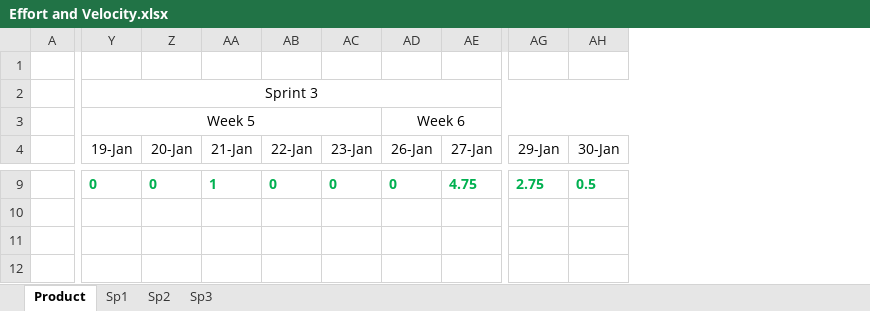
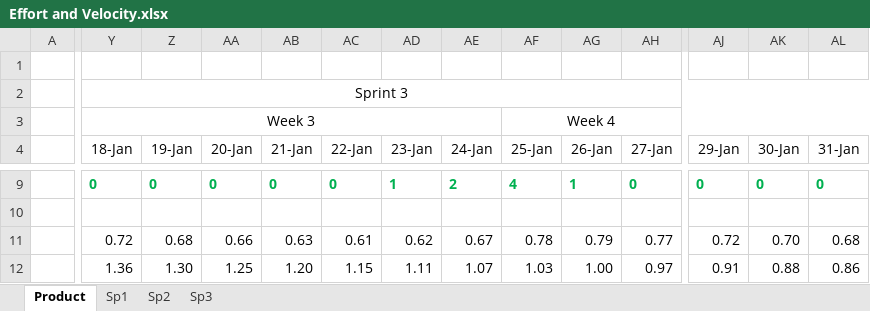
Before and after one commit to Bryalle90/concrete-drying-app, an Excel workbook: Management/Effort and Velocity.xlsx, sheet Product, drawn as a sheet; only a part is shown, gaps mark what is left out; values as stored, in another font and other column widths than the file's, no borders; charts and pictures not drawn; removed rows and columns are numbered as before the commit, all else as after; the diff covers the shown part only; the diff names each change by its address in the sheet, - before the commit and + after, or states it on an @@ line.

Commit message:
created sprint 3 tab and updated product tab

```diff
--- a/Management/Effort and Velocity.xlsx (sheet Product)
+++ b/Management/Effort and Velocity.xlsx (sheet Product)
+column Y (18-Jan), rows 2-3: Sprint 3 | Week 3; rows 9-12: 0 |  | 0.72 | 1.36
+column AE (24-Jan), rows 9-12: 2 |  | 0.67 | 1.07
+column AF (25-Jan), row 3: Week 4; rows 9-12: 4 |  | 0.78 | 1.03
+column AL (31-Jan), rows 9-12: 0 |  | 0.68 | 0.86
-Z2 (19-Jan): Sprint 3
+Z2 (19-Jan): (empty)
-Y2:AH2 merged
-Z3 (19-Jan): Week 5
+Z3 (19-Jan): (empty)
-Y3:AC3 merged
-AG3 (26-Jan): Week 6
+AG3 (26-Jan): (empty)
-AD3:AH3 merged
-AB9 (21-Jan): 1
+AB9 (21-Jan): 0
-AD9 (23-Jan): 0
+AD9 (23-Jan): 1
-AG9 (26-Jan): 0
+AG9 (26-Jan): 1
-AH9 (27-Jan): 4.75
+AH9 (27-Jan): 0
-AJ9 (29-Jan): 2.75
+AJ9 (29-Jan): 0
-AK9 (30-Jan): 0.5
+AK9 (30-Jan): 0
-Z11 (19-Jan): (empty)
+Z11 (19-Jan): 0.68
-AA11 (20-Jan): (empty)
+AA11 (20-Jan): 0.66
-AB11 (21-Jan): (empty)
+AB11 (21-Jan): 0.63
-AC11 (22-Jan): (empty)
+AC11 (22-Jan): 0.61
-AD11 (23-Jan): (empty)
+AD11 (23-Jan): 0.62
-AG11 (26-Jan): (empty)
+AG11 (26-Jan): 0.79
-AH11 (27-Jan): (empty)
+AH11 (27-Jan): 0.77
-AJ11 (29-Jan): (empty)
+AJ11 (29-Jan): 0.72
-AK11 (30-Jan): (empty)
+AK11 (30-Jan): 0.70
-Z12 (19-Jan): (empty)
+Z12 (19-Jan): 1.30
-AA12 (20-Jan): (empty)
+AA12 (20-Jan): 1.25
-AB12 (21-Jan): (empty)
+AB12 (21-Jan): 1.20
-AC12 (22-Jan): (empty)
+AC12 (22-Jan): 1.15
-AD12 (23-Jan): (empty)
+AD12 (23-Jan): 1.11
-AG12 (26-Jan): (empty)
+AG12 (26-Jan): 1.00
-AH12 (27-Jan): (empty)
+AH12 (27-Jan): 0.97
-AJ12 (29-Jan): (empty)
+AJ12 (29-Jan): 0.91
-AK12 (30-Jan): (empty)
+AK12 (30-Jan): 0.88
```
Also changed, not shown: 118 edited cells elsewhere in this sheet, sheet Sp3, sheet Sp2, formulas that keep their value, charts or pictures.
